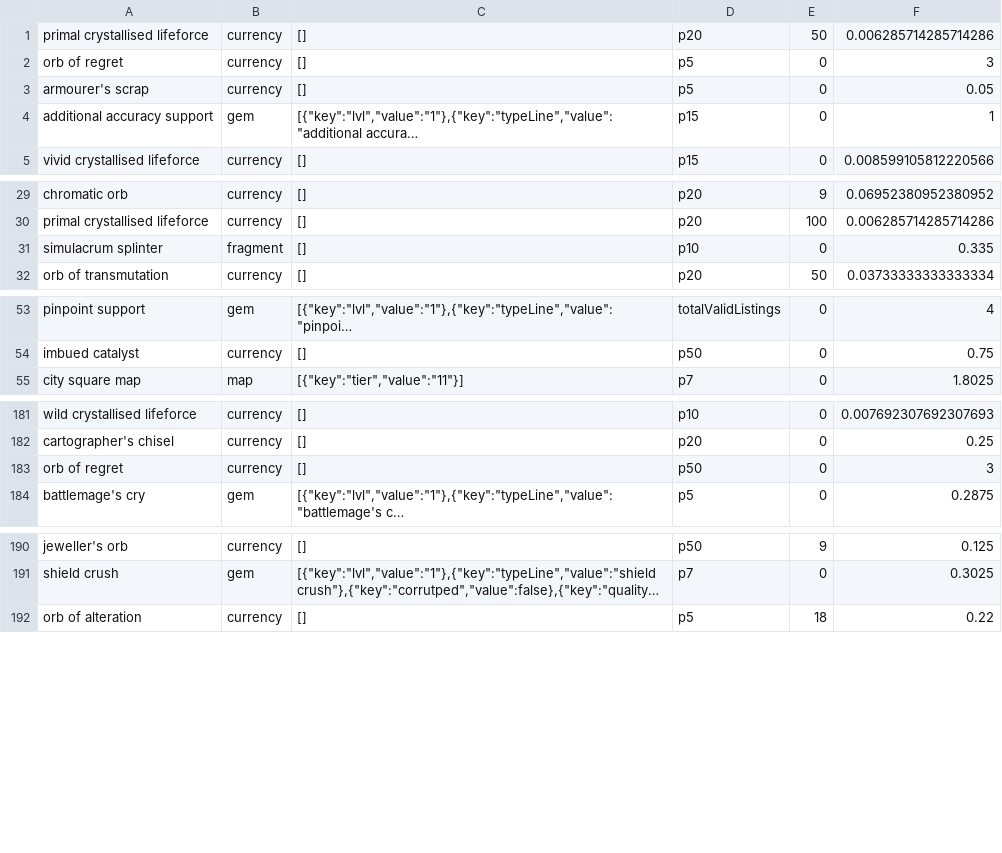
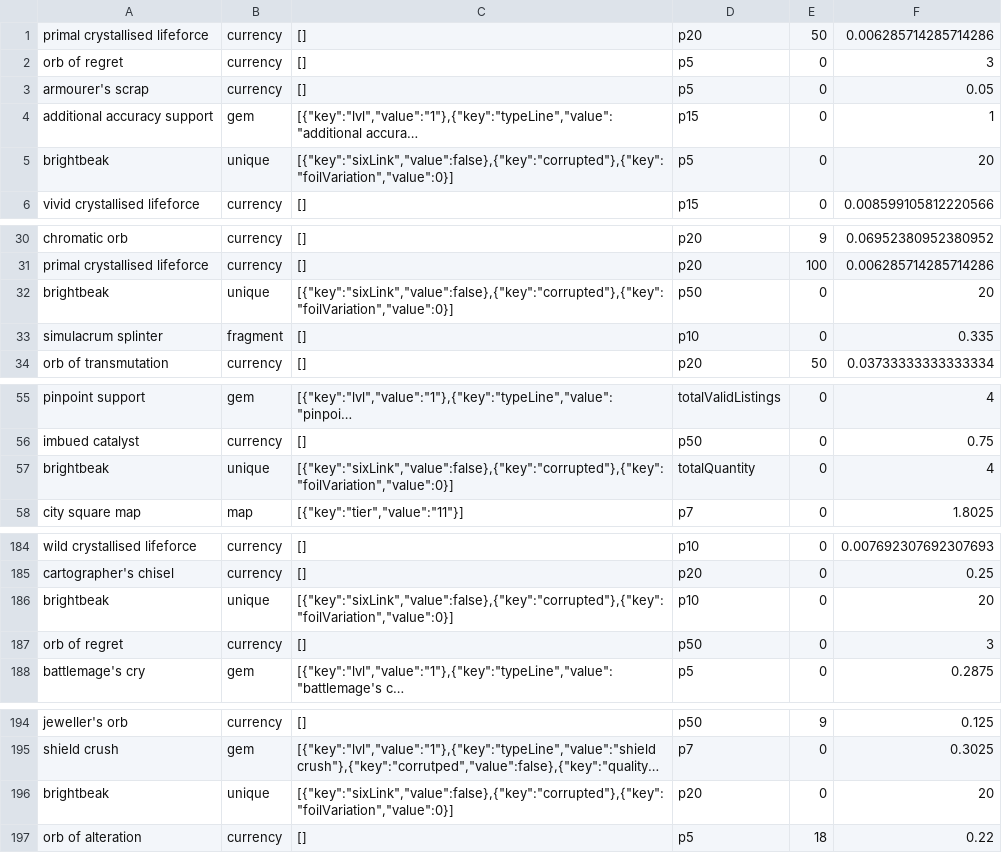
Before and after one commit to PoeStack/poestack-public-data, a CSV file: economy/overall/Ruthless Sanctum.csv, drawn as a sheet; only a part is shown, gaps mark what is left out; long unchanged cells end in …; the diff covers the shown part only; the diff names each change by its address in the sheet, - before the commit and + after, or states it on an @@ line.

Commit message:
update Ruthless Sanctum pricing data

```diff
--- a/economy/overall/Ruthless Sanctum.csv
+++ b/economy/overall/Ruthless Sanctum.csv
+row 5: brightbeak | unique | [{"key":"sixLink","value":false},{"key":"corrupted"},{"key":"foilVariation","value":0}] | p5 | 0 | 20
+row 32: brightbeak | unique | [{"key":"sixLink","value":false},{"key":"corrupted"},{"key":"foilVariation","value":0}] | p50 | 0 | 20
+row 57: brightbeak | unique | [{"key":"sixLink","value":false},{"key":"corrupted"},{"key":"foilVariation","value":0}] | totalQuantity | 0 | 4
+row 186: brightbeak | unique | [{"key":"sixLink","value":false},{"key":"corrupted"},{"key":"foilVariation","value":0}] | p10 | 0 | 20
+row 196: brightbeak | unique | [{"key":"sixLink","value":false},{"key":"corrupted"},{"key":"foilVariation","value":0}] | p20 | 0 | 20
```
Also changed, not shown: 3 added rows and 6 edited cells elsewhere in this file.
